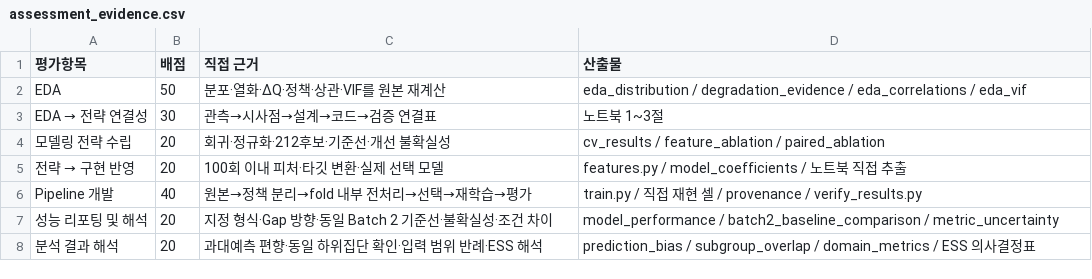
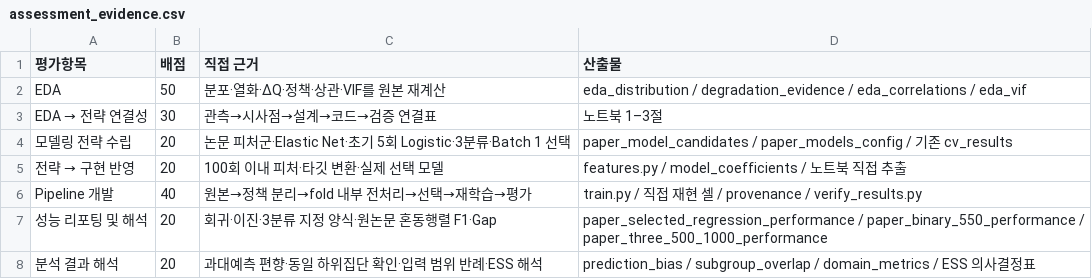
Before and after one commit to chyj1022/DS-MINI-Develop-U104, a CSV file: DAY2/results/assessment_evidence.csv, drawn as a sheet.

Commit message:
Add paper-aligned regression and early-cycle classification experiments

```diff
--- a/DAY2/results/assessment_evidence.csv
+++ b/DAY2/results/assessment_evidence.csv
@@ -2,7 +2,7 @@
 EDA,50,분포·열화·ΔQ·정책·상관·VIF를 원본 재계산,eda_distribution / degradation_evidence / eda_correlations / eda_vif
-EDA → 전략 연결성,30,관측→시사점→설계→코드→검증 연결표,노트북 1~3절
-모델링 전략 수립,20,회귀·정규화·212후보·기준선·개선 불확실성,cv_results / feature_ablation / paired_ablation
+EDA → 전략 연결성,30,관측→시사점→설계→코드→검증 연결표,노트북 1–3절
+모델링 전략 수립,20,논문 피처군·Elastic Net·초기 5회 Logistic·3분류·Batch 1 선택,paper_model_candidates / paper_models_config / 기존 cv_results
 전략 → 구현 반영,20,100회 이내 피처·타깃 변환·실제 선택 모델,features.py / model_coefficients / 노트북 직접 추출
 Pipeline 개발,40,원본→정책 분리→fold 내부 전처리→선택→재학습→평가,train.py / 직접 재현 셀 / provenance / verify_results.py
-성능 리포팅 및 해석,20,지정 형식·Gap 방향·동일 Batch 2 기준선·불확실성·조건 차이,model_performance / batch2_baseline_comparison / metric_uncertainty
+성능 리포팅 및 해석,20,회귀·이진·3분류 지정 양식·원논문 혼동행렬 F1·Gap,paper_selected_regression_performance / paper_binary_550_performance / paper_three_500_1000_performance
 분석 결과 해석,20,과대예측 편향·동일 하위집단 확인·입력 범위 반례·ESS 해석,prediction_bias / subgroup_overlap / domain_metrics / ESS 의사결정표
```
Also changed, not shown: 57 other files.
